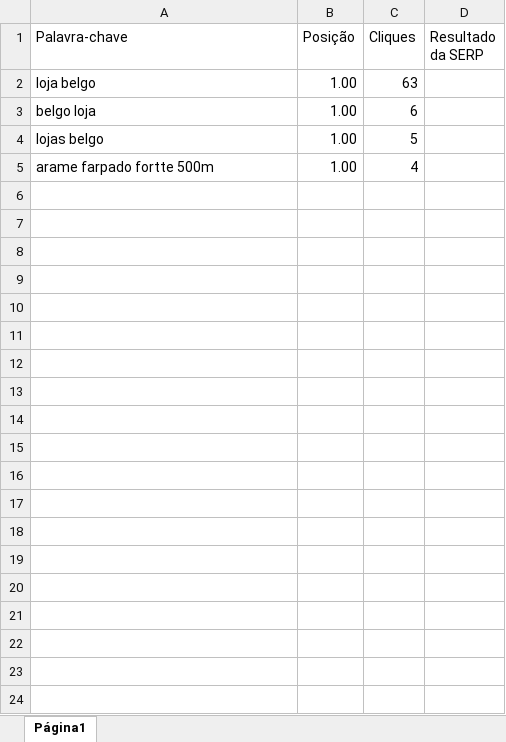
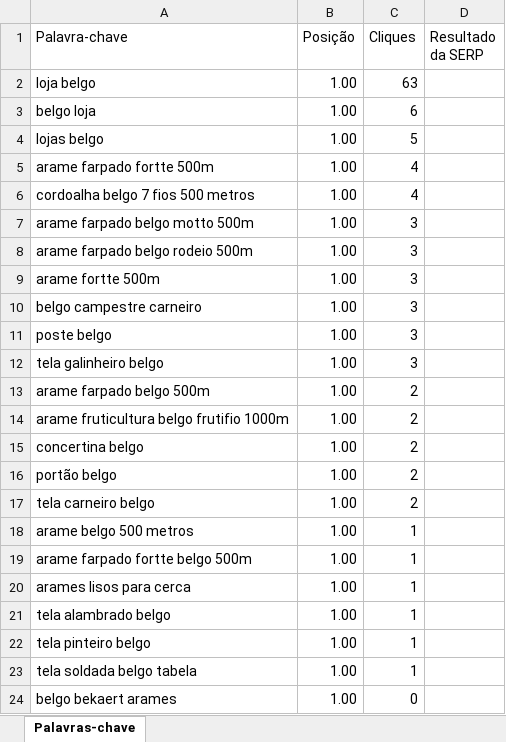
Before and after one commit to ricciDeveloper/qualyterAutomation, an Excel workbook: Teste Automacao Consulta SERP _ Lojas Belgo.xlsx, sheet Palavras-chave, drawn as a sheet; only a part is shown; values as stored, in another font and other column widths than the file's, no borders; charts and pictures not drawn; the diff covers the shown part only; the diff names each change by its address in the sheet, - before the commit and + after, or states it on an @@ line.

```diff
--- a/Teste Automacao Consulta SERP _ Lojas Belgo.xlsx (sheet Palavras-chave)
+++ b/Teste Automacao Consulta SERP _ Lojas Belgo.xlsx (sheet Palavras-chave)
-sheet tab: Página1
+sheet tab: Palavras-chave
+row 6: cordoalha belgo 7 fios 500 metros | 1.00 | 4
+row 7: arame farpado belgo motto 500m | 1.00 | 3
+row 8: arame farpado belgo rodeio 500m | 1.00 | 3
+row 9: arame fortte 500m | 1.00 | 3
+row 10: belgo campestre carneiro | 1.00 | 3
+row 11: poste belgo | 1.00 | 3
+row 12: tela galinheiro belgo | 1.00 | 3
+row 13: arame farpado belgo 500m | 1.00 | 2
+row 14: arame fruticultura belgo frutifio 1000m | 1.00 | 2
+row 15: concertina belgo | 1.00 | 2
+row 16: portão belgo | 1.00 | 2
+row 17: tela carneiro belgo | 1.00 | 2
+row 18: arame belgo 500 metros | 1.00 | 1
+row 19: arame farpado fortte belgo 500m | 1.00 | 1
+row 20: arames lisos para cerca | 1.00 | 1
+row 21: tela alambrado belgo | 1.00 | 1
+row 22: tela pinteiro belgo | 1.00 | 1
+row 23: tela soldada belgo tabela | 1.00 | 1
+row 24: belgo bekaert arames | 1.00 | 0
```
Also changed, not shown: 27 added rows elsewhere in this sheet, Resultado_Automacao_Belgo.xlsx, 1 other file.
